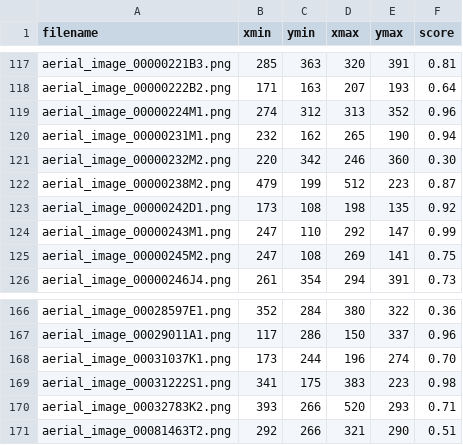
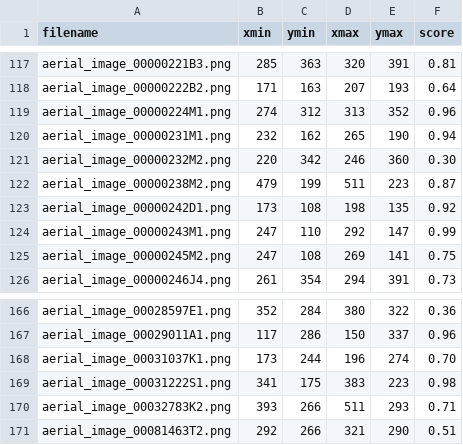
Before and after one commit to theovesy/ensam_massalia_challenge, a CSV file: results0.csv, drawn as a sheet; only a part is shown, gaps mark what is left out.

```diff
--- a/results0.csv
+++ b/results0.csv
@@ -121,3 +121,3 @@ aerial_image_00000231M1.png,232,162,265,190,0.94
 aerial_image_00000232M2.png,220,342,246,360,0.30
-aerial_image_00000238M2.png,479,199,512,223,0.87
+aerial_image_00000238M2.png,479,199,511,223,0.87
 aerial_image_00000242D1.png,173,108,198,135,0.92
@@ -169,3 +169,3 @@ aerial_image_00031037K1.png,173,244,196,274,0.70
 aerial_image_00031222S1.png,341,175,383,223,0.98
-aerial_image_00032783K2.png,393,266,520,293,0.71
+aerial_image_00032783K2.png,393,266,511,293,0.71
 aerial_image_00081463T2.png,292,266,321,290,0.51
```
Also changed, not shown: test_results/test1/results0.csv, 1 other file.
